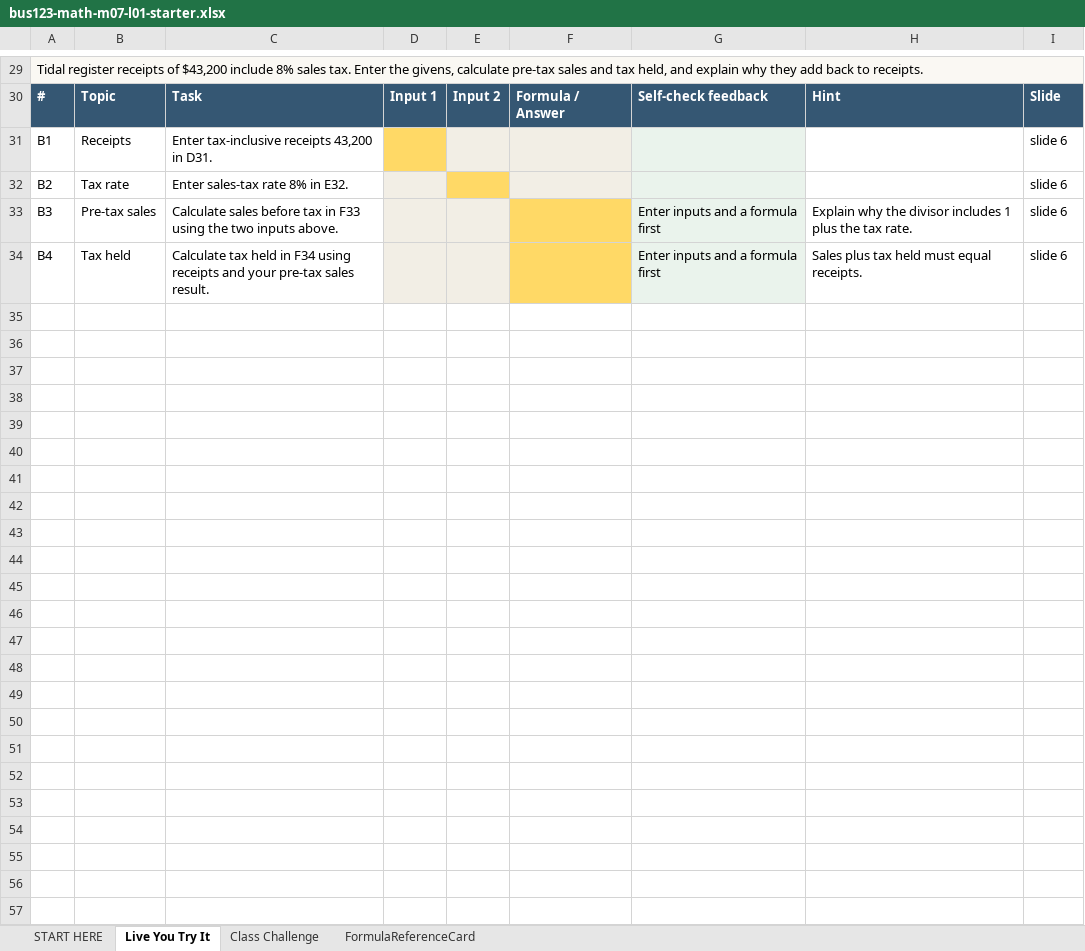
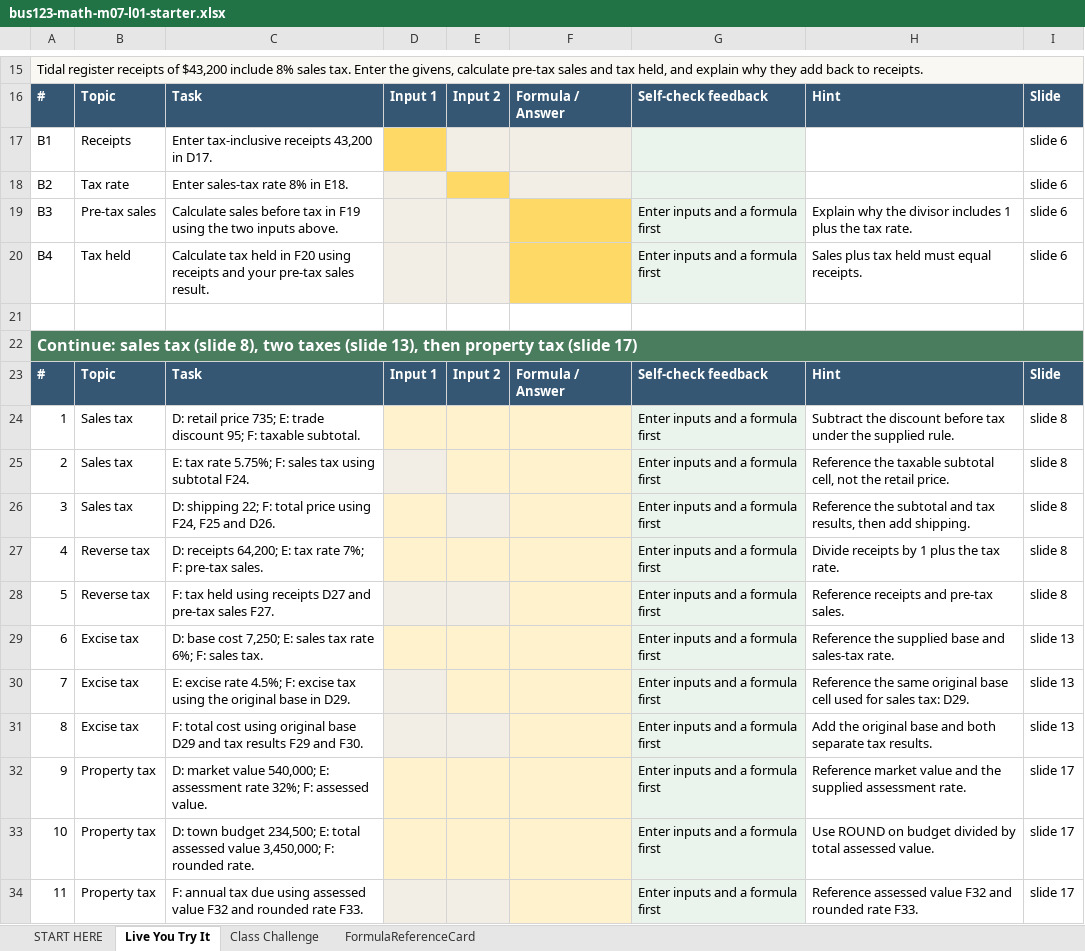
Before and after one commit to bevitts-design/BUS123-Solving-Business-Problems-with-Technology, an Excel workbook: MATH/M07/bus123-math-m07-l01-starter.xlsx, sheet Live You Try It, drawn as a sheet; only a part is shown, gaps mark what is left out; values as stored, in another font and other column widths than the file's, no borders; addresses are those after the commit; the diff covers the shown part only; the diff names each change by its address in the sheet, - before the commit and + after, or states it on an @@ line.

```diff
--- a/MATH/M07/bus123-math-m07-l01-starter.xlsx (sheet Live You Try It)
+++ b/MATH/M07/bus123-math-m07-l01-starter.xlsx (sheet Live You Try It)
-C17: Enter tax-inclusive receipts 43,200 in D31.
+C17: Enter tax-inclusive receipts 43,200 in D17.
-C18: Enter sales-tax rate 8% in E32.
+C18: Enter sales-tax rate 8% in E18.
-C19: …tax in F33 using the…
+C19: …tax in F19 using the…
-C20: …held in F34 using receipts…
+C20: …held in F20 using receipts…
+row 21: (empty)
+row 22: Continue: sales tax (slide 8), two taxes (slide 13), then property tax (slide 17)
@@ row 5 moved to row 23: # @@
@@ row 6 moved to row 24: 1 @@
+row 25: 2 | Sales tax | E: tax rate 5.75%; F: sales tax using subtotal F24. |  |  |  | Enter inputs and a formula first | Reference the taxable subtotal cell, not the retail price. | slide 8
+row 26: 3 | Sales tax | D: shipping 22; F: total price using F24, F25 and D26. |  |  |  | Enter inputs and a formula first | Reference the subtotal and tax results, then add shipping. | slide 8
@@ row 9 moved to row 27: 4 @@
+row 28: 5 | Reverse tax | F: tax held using receipts D27 and pre-tax sales F27. |  |  |  | Enter inputs and a formula first | Reference receipts and pre-tax sales. | slide 8
@@ row 11 moved to row 29: 6 @@
+row 30: 7 | Excise tax | E: excise rate 4.5%; F: excise tax using the original base in D29. |  |  |  | Enter inputs and a formula first | Reference the same original base cell used for sales tax: D29. | slide 13
+row 31: 8 | Excise tax | F: total cost using original base D29 and tax results F29 and F30. |  |  |  | Enter inputs and a formula first | Add the original base and both separate tax results. | slide 13
@@ row 14 moved to row 32: 9 @@
@@ row 15 moved to row 33: 10 @@
+row 34: 11 | Property tax | F: annual tax due using assessed value F32 and rounded rate F33. |  |  |  | Enter inputs and a formula first | Reference assessed value F32 and rounded rate F33. | slide 17
```
Also changed, not shown: 8 removed rows and 4 edited cells elsewhere in this sheet, sheet START HERE, formulas that keep their value, 6 other files.
